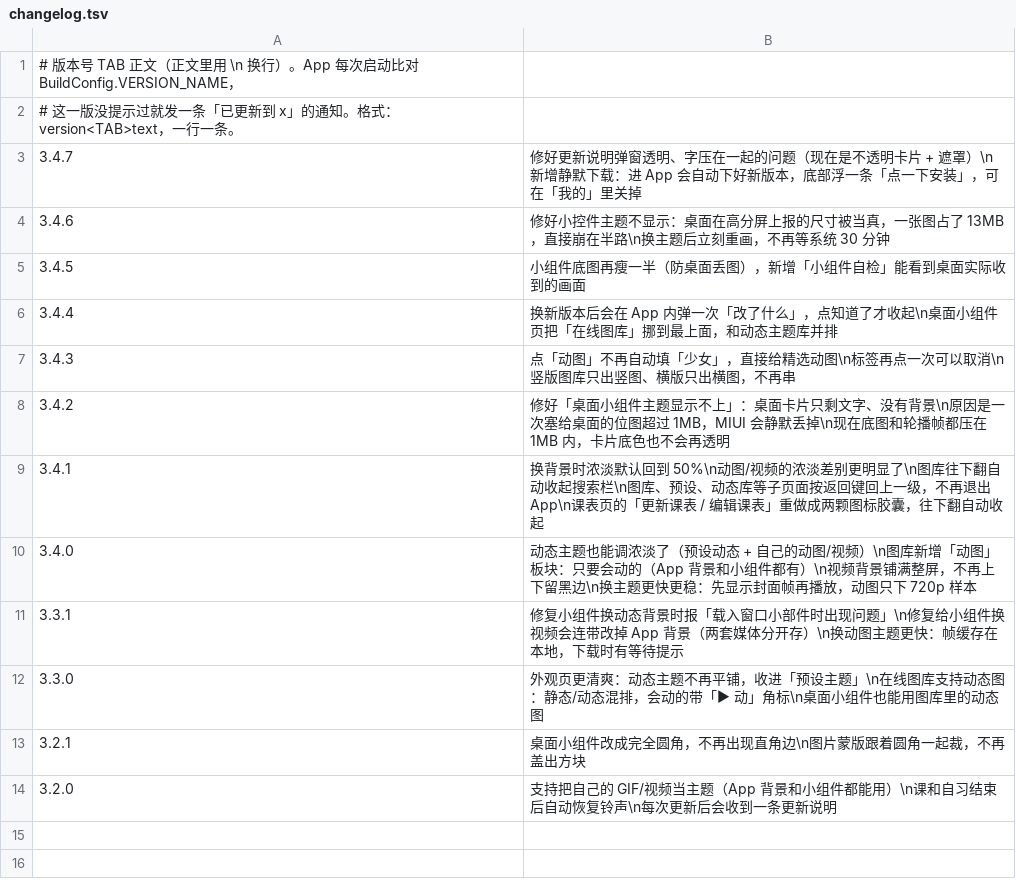
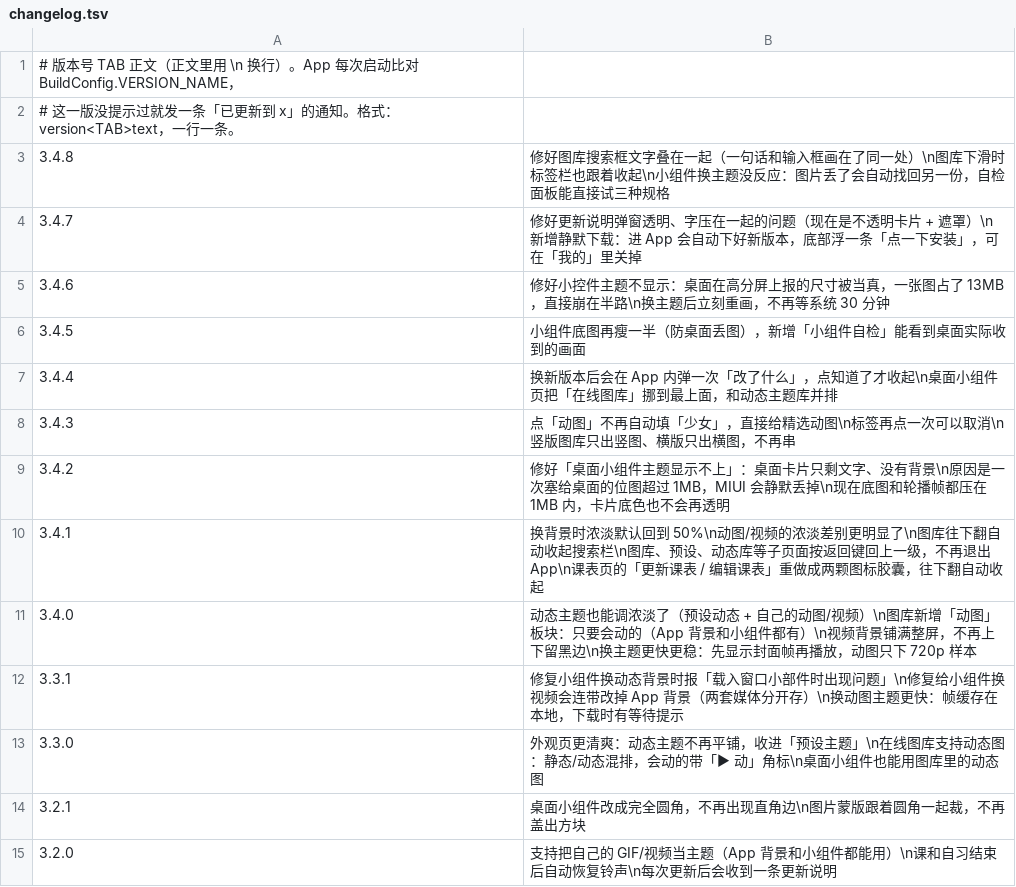
Before and after one commit to chuying8ban/campus-client, a TSV file: app/src/main/assets/changelog.tsv, drawn as a sheet; the diff names each change by its address in the sheet, - before the commit and + after, or states it on an @@ line.

```diff
--- a/app/src/main/assets/changelog.tsv
+++ b/app/src/main/assets/changelog.tsv
+row 3: 3.4.8 | 修好图库搜索框文字叠在一起（一句话和输入框画在了同一处）\n图库下滑时标签栏也跟着收起\n小组件换主题没反应：图片丢了会自动找回另一份，自检面板能直接试三种规格
```
Also changed, not shown: 9 other files.
